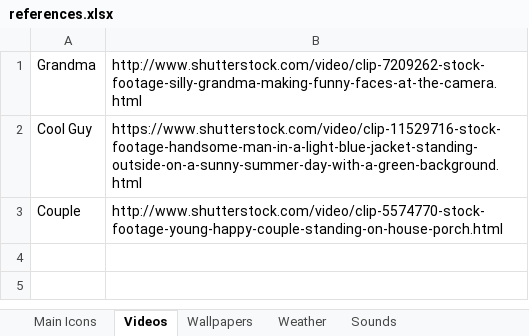
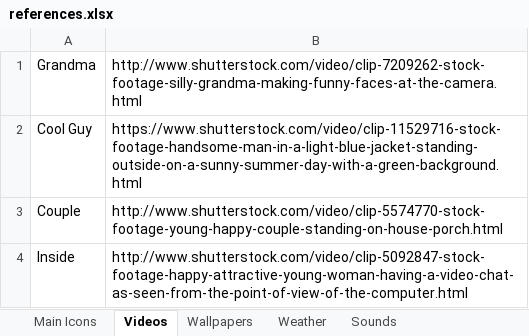
Before and after one commit to KarenByk/422Group4, an Excel workbook: references.xlsx, sheet Videos, drawn as a sheet; values as stored, in another font and other column widths than the file's, no borders; the diff names each change by its address in the sheet, - before the commit and + after, or states it on an @@ line.

```diff
--- a/references.xlsx (sheet Videos)
+++ b/references.xlsx (sheet Videos)
+row 4: Inside | http://www.shutterstock.com/video/clip-5092847-stock-footage-happy-attractive-young-woman-having-a-video-chat-as-seen-from-the-point-of-view-of-the-computer.html
```
Also changed, not shown: sheet Main Icons, 10 other files.
